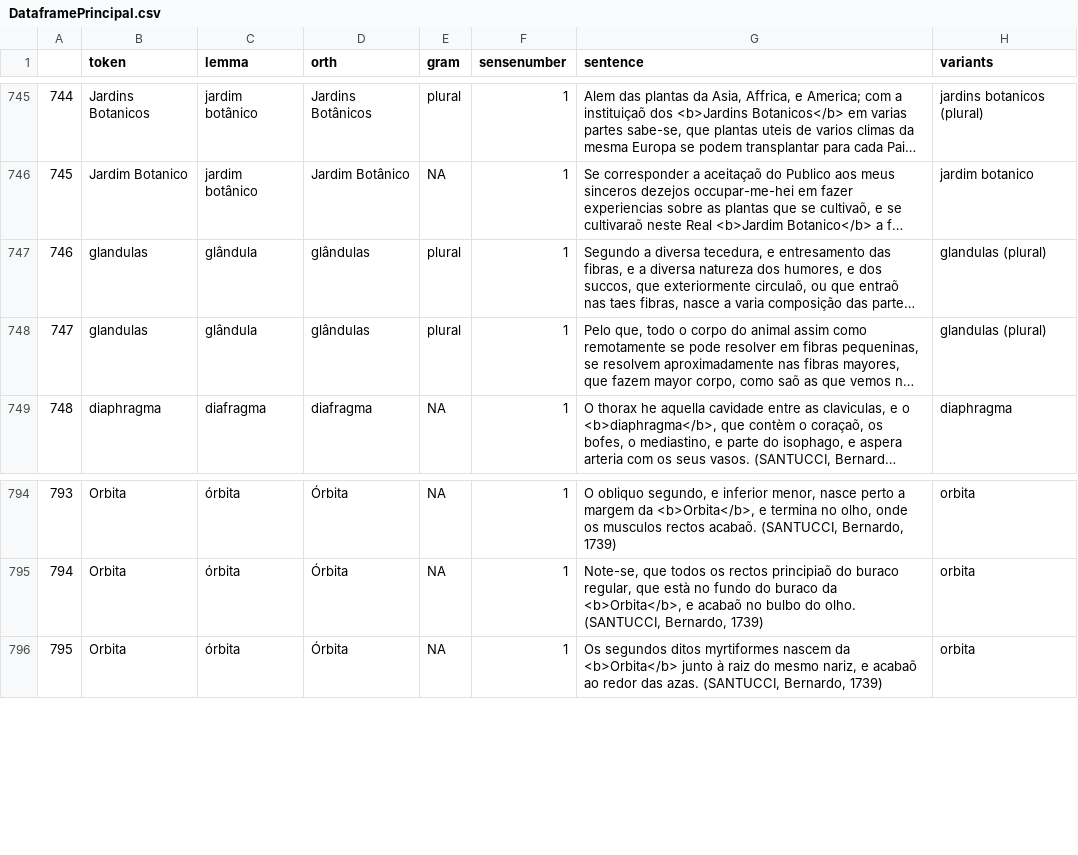
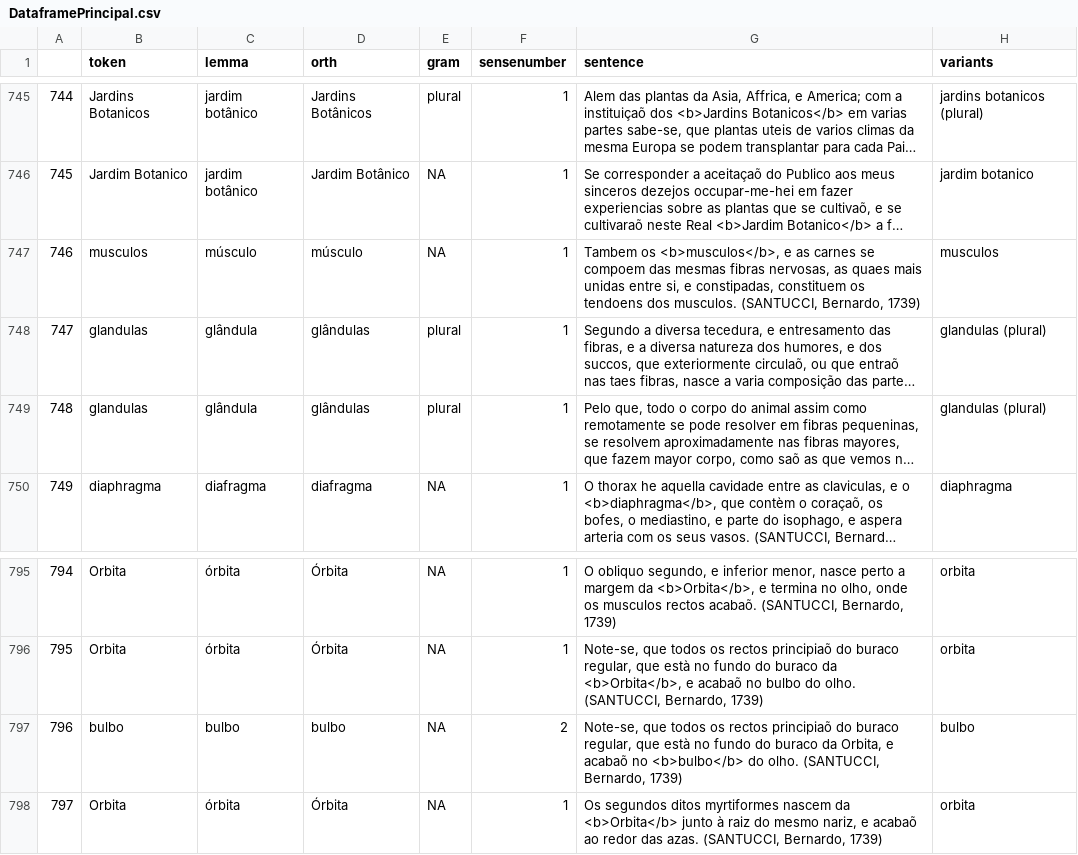
Before and after one commit to fflch/dicbio, a CSV file: data/DataframePrincipal.csv, drawn as a sheet; only a part is shown, gaps mark what is left out; long unchanged cells end in …; addresses are those after the commit; the diff names each change by its address in the sheet, - before the commit and + after, or states it on an @@ line.

```diff
--- a/data/DataframePrincipal.csv
+++ b/data/DataframePrincipal.csv
+row 747: 746 | musculos | músculo | músculo | NA | 1 | Tambem os <b>musculos</b>, e as carnes se compoem das mesmas fibras nervosas, as quaes mais unidas entre si, e constipadas, constituem os tendoens dos musculos. (SANTUCCI, Bernardo, 1739) | musculos
@@ column A renumbered from row 748 down @@
+row 797: 796 | bulbo | bulbo | bulbo | NA | 2 | Note-se, que todos os rectos principiaõ do buraco regular, que està no fundo do buraco da Orbita, e acabaõ no <b>bulbo</b> do olho. (SANTUCCI, Bernardo, 1739) | bulbo
```
Also changed, not shown: data/DadosDoDicionario.csv, 2 other files.
